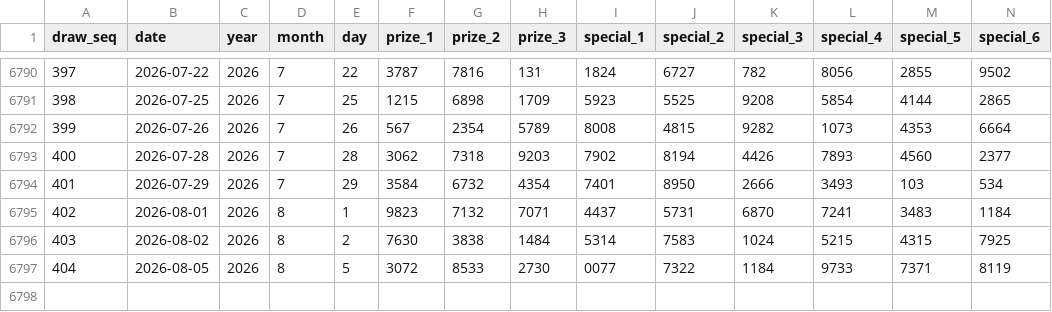
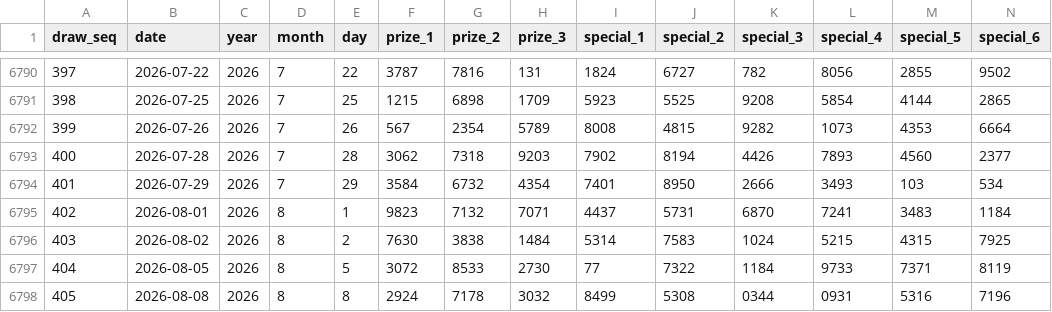
Before and after one commit to deadboy18/malaysia-4d, a CSV file: data/magnum_draws.csv, drawn as a sheet; only a part is shown, gaps mark what is left out; rows hold the shown columns only; the diff names each change by its address in the sheet, - before the commit and + after, or states it on an @@ line.

```diff
--- a/data/magnum_draws.csv
+++ b/data/magnum_draws.csv
-I6797 (special_1): 0077
+I6797 (special_1): 77
+row 6798: 405 | 2026-08-08 | 2026 | 8 | 8 | 2924 | 7178 | 3032 | 8499 | 5308 | 0344 | 0931 | 5316 | 7196
```
Also changed, not shown: data/damacai_draws.csv, data/sportstoto_draws.csv, 4 other files.
